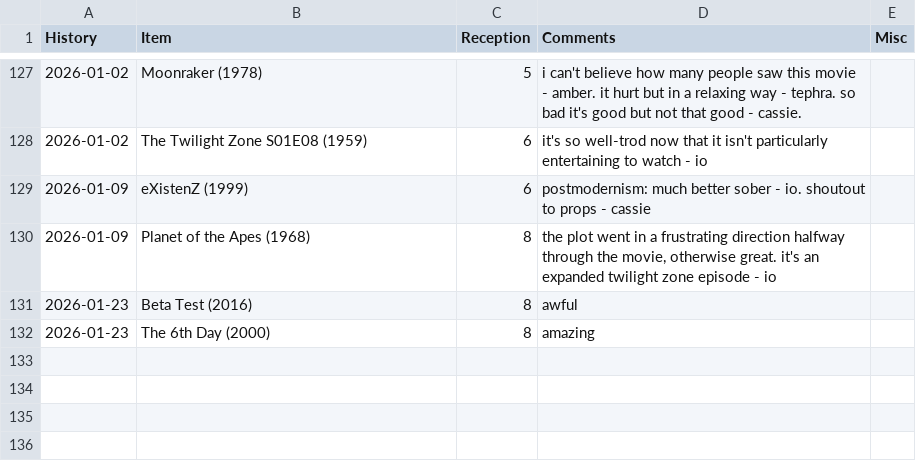
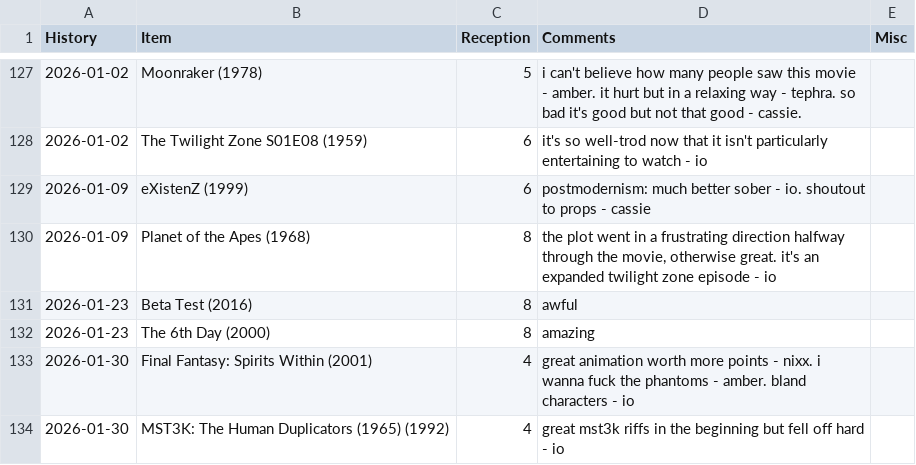
Before and after one commit to graevy/badscifi, a CSV file: history.csv, drawn as a sheet; only a part is shown, gaps mark what is left out.

Commit message:
2025-01-30

```diff
--- a/history.csv
+++ b/history.csv
@@ -132 +132,3 @@ History,Item,Reception,Comments,Misc
 2026-01-23,The 6th Day (2000),8,"amazing"
+2026-01-30,Final Fantasy: Spirits Within (2001),4,great animation worth more points - nixx. i wanna fuck the phantoms - amber. bland characters - io
+2026-01-30,MST3K: The Human Duplicators (1965) (1992),4,great mst3k riffs in the beginning but fell off hard - io
```
